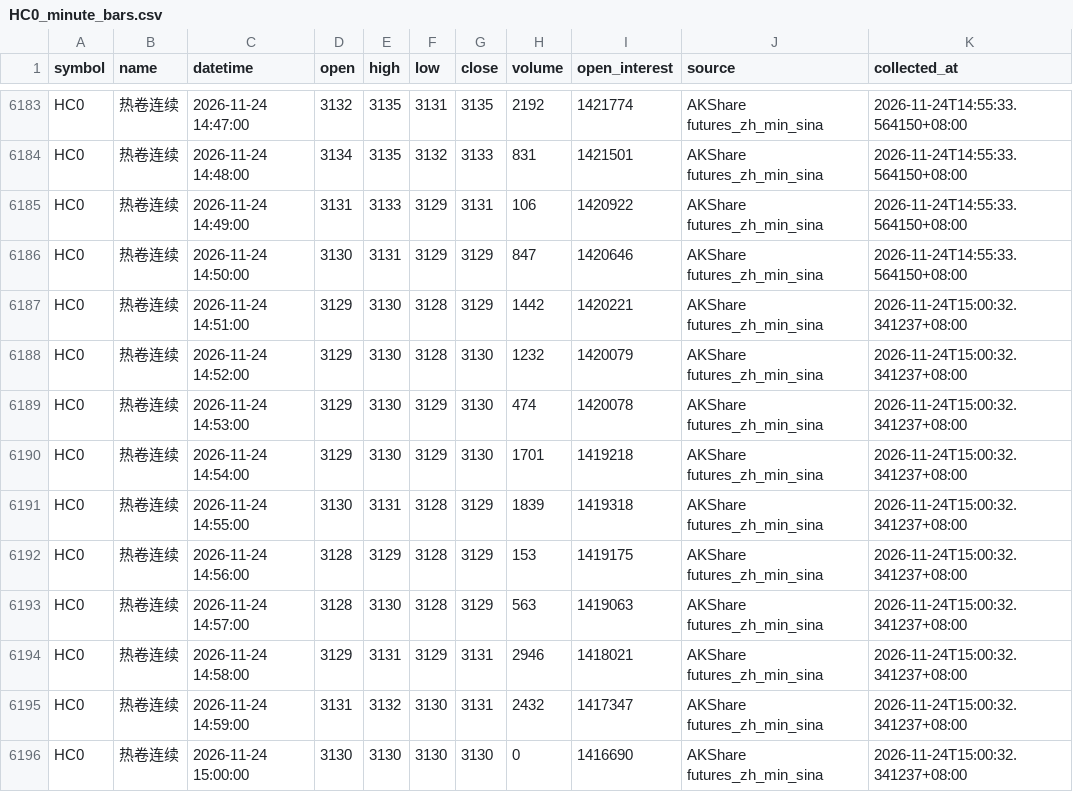
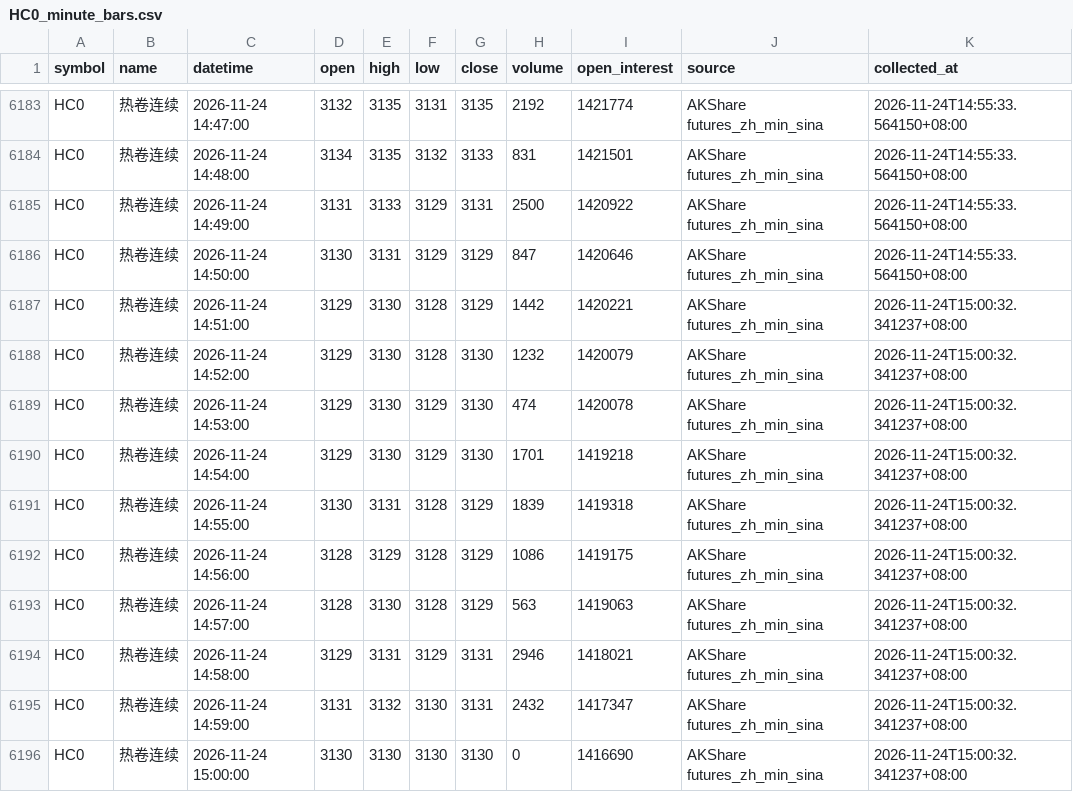
Before and after one commit to luckyjohnlucky/akshare-futures-data, a CSV file: output/HC0_minute_bars.csv, drawn as a sheet; only a part is shown, gaps mark what is left out.

```diff
--- a/output/HC0_minute_bars.csv
+++ b/output/HC0_minute_bars.csv
@@ -6184,3 +6184,3 @@ HC0,热卷连续,2026-11-24 14:47:00,3132,3135,3131,3135,2192,1421774,AKShare fu
 HC0,热卷连续,2026-11-24 14:48:00,3134,3135,3132,3133,831,1421501,AKShare futures_zh_min_sina,2026-11-24T14:55:33.564150+08:00
-HC0,热卷连续,2026-11-24 14:49:00,3131,3133,3129,3131,106,1420922,AKShare futures_zh_min_sina,2026-11-24T14:55:33.564150+08:00
+HC0,热卷连续,2026-11-24 14:49:00,3131,3133,3129,3131,2500,1420922,AKShare futures_zh_min_sina,2026-11-24T14:55:33.564150+08:00
 HC0,热卷连续,2026-11-24 14:50:00,3130,3131,3129,3129,847,1420646,AKShare futures_zh_min_sina,2026-11-24T14:55:33.564150+08:00
@@ -6191,3 +6191,3 @@ HC0,热卷连续,2026-11-24 14:54:00,3129,3130,3129,3130,1701,1419218,AKShare fu
 HC0,热卷连续,2026-11-24 14:55:00,3130,3131,3128,3129,1839,1419318,AKShare futures_zh_min_sina,2026-11-24T15:00:32.341237+08:00
-HC0,热卷连续,2026-11-24 14:56:00,3128,3129,3128,3129,153,1419175,AKShare futures_zh_min_sina,2026-11-24T15:00:32.341237+08:00
+HC0,热卷连续,2026-11-24 14:56:00,3128,3129,3128,3129,1086,1419175,AKShare futures_zh_min_sina,2026-11-24T15:00:32.341237+08:00
 HC0,热卷连续,2026-11-24 14:57:00,3128,3130,3128,3129,563,1419063,AKShare futures_zh_min_sina,2026-11-24T15:00:32.341237+08:00
```
Also changed, not shown: output/L0_minute_bars.csv, output/MA0_minute_bars.csv, 3 other files.
